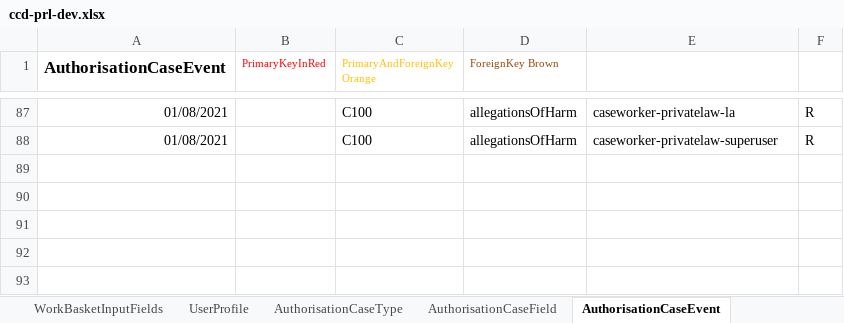
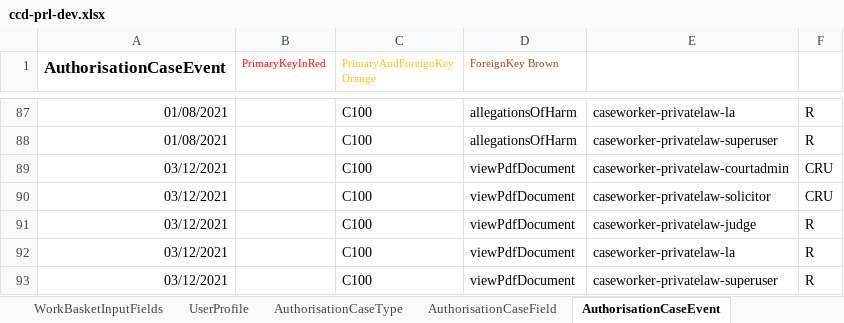
Before and after one commit to hmcts/prl-ccd-definitions, an Excel workbook: build/ccd-development-config/ccd-prl-dev.xlsx, sheet AuthorisationCaseEvent, drawn as a sheet; only a part is shown, gaps mark what is left out; values as stored, in another font and other column widths than the file's, no borders; the diff names each change by its address in the sheet, - before the commit and + after, or states it on an @@ line.

Commit message:
changed the name of label from document to application

```diff
--- a/build/ccd-development-config/ccd-prl-dev.xlsx (sheet AuthorisationCaseEvent)
+++ b/build/ccd-development-config/ccd-prl-dev.xlsx (sheet AuthorisationCaseEvent)
+row 89: 03/12/2021 |  | C100 | viewPdfDocument | caseworker-privatelaw-courtadmin | CRU
+row 90: 03/12/2021 |  | C100 | viewPdfDocument | caseworker-privatelaw-solicitor | CRU
+row 91: 03/12/2021 |  | C100 | viewPdfDocument | caseworker-privatelaw-judge | R
+row 92: 03/12/2021 |  | C100 | viewPdfDocument | caseworker-privatelaw-la | R
+row 93: 03/12/2021 |  | C100 | viewPdfDocument | caseworker-privatelaw-superuser | R
```
Also changed, not shown: sheet AuthorisationCaseField, sheet CaseEventToFields, sheet CaseField, sheet CaseEvent, sheet ComplexTypes, sheet CaseEventToComplexTypes.
